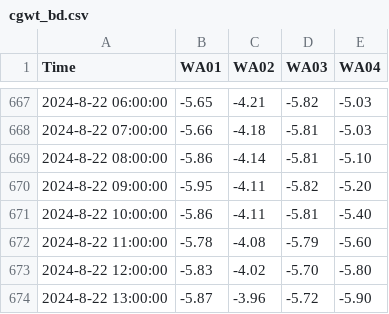
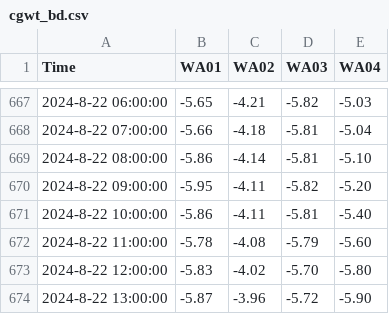
Before and after one commit to cgwatertech/GW_mnt, a CSV file: cgwt_bd.csv, drawn as a sheet; only a part is shown, gaps mark what is left out; the diff covers the shown part only.

```diff
--- a/cgwt_bd.csv
+++ b/cgwt_bd.csv
@@ -667,3 +667,3 @@ Time,WA01,WA02,WA03,WA04
 2024-8-22 06:00:00,-5.65,-4.21,-5.82,-5.03
-2024-8-22 07:00:00,-5.66,-4.18,-5.81,-5.03
+2024-8-22 07:00:00,-5.66,-4.18,-5.81,-5.04
 2024-8-22 08:00:00,-5.86,-4.14,-5.81,-5.10
```
Also changed, not shown: 25 added rows, 1 removed row and 15 edited cells elsewhere in this file.
